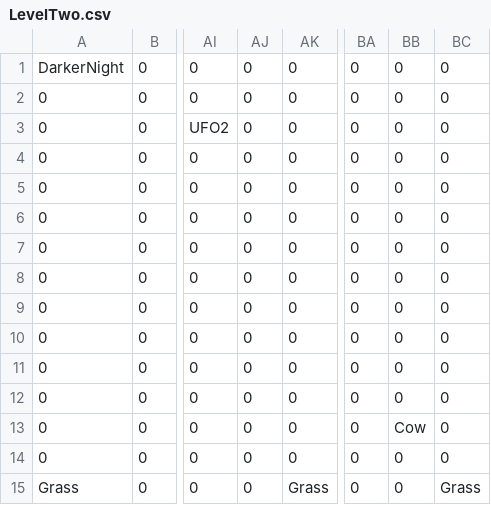
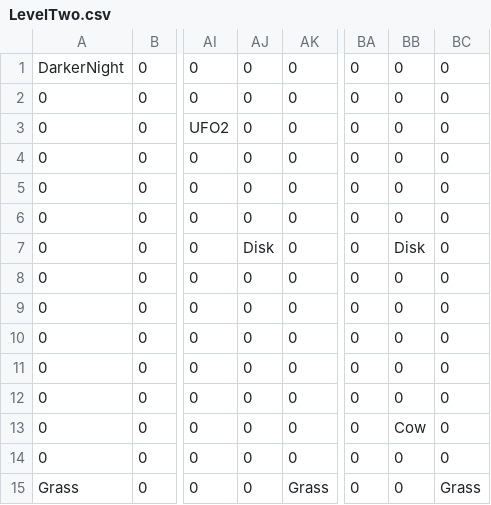
Before and after one commit to wsnwsn321/TheMilkyWay, a CSV file: Sprint6/Sprint6/LevelLoading/LevelFiles/LevelTwo.csv, drawn as a sheet; only a part is shown, gaps mark what is left out; the diff names each change by its address in the sheet, - before the commit and + after, or states it on an @@ line.

```diff
--- a/Sprint6/Sprint6/LevelLoading/LevelFiles/LevelTwo.csv
+++ b/Sprint6/Sprint6/LevelLoading/LevelFiles/LevelTwo.csv
-AJ7: 0
+AJ7: Disk
-BB7: 0
+BB7: Disk
```
Also changed, not shown: 11 other files.
